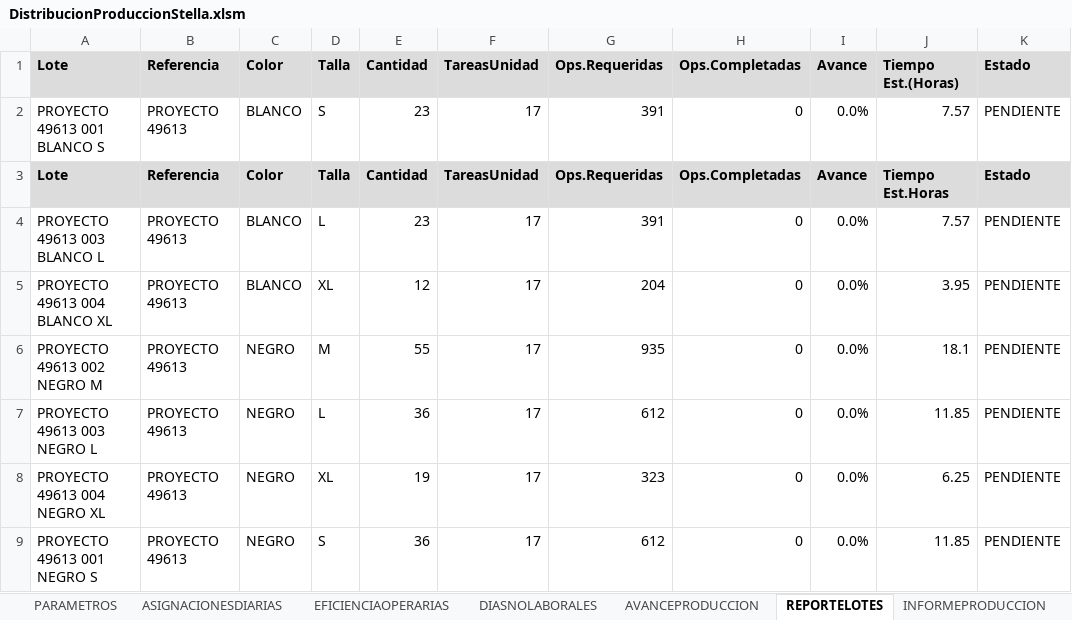
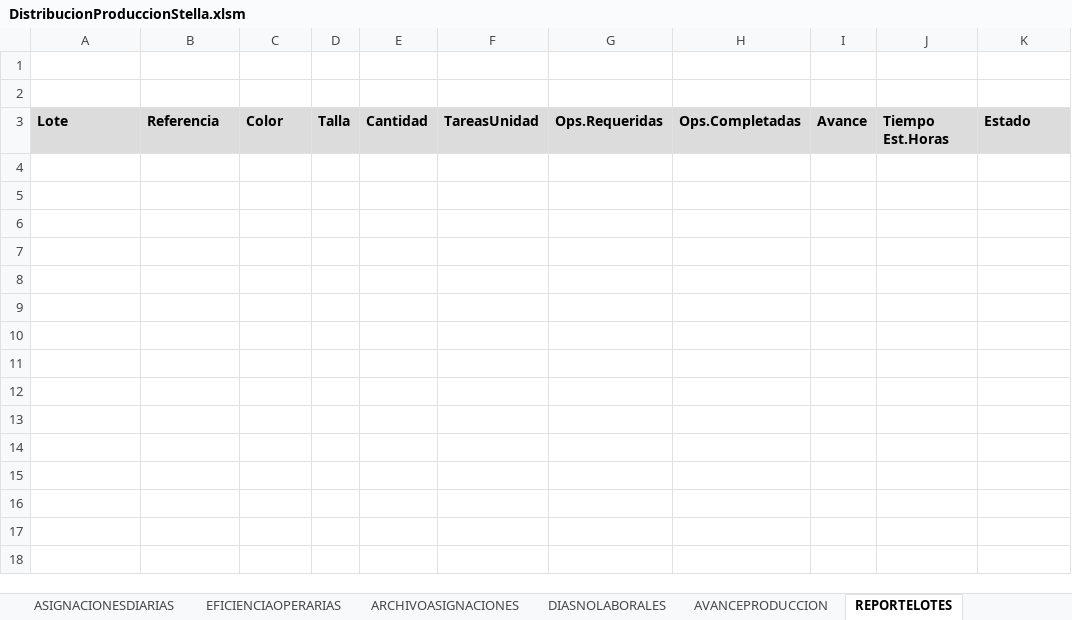
Before and after one commit to mireca22/macro, an Excel workbook: DistribucionProduccionStella.xlsm, sheet REPORTELOTES, drawn as a sheet; values as stored, in another font and other column widths than the file's, no borders; charts and pictures not drawn; the diff names each change by its address in the sheet, - before the commit and + after, or states it on an @@ line.

```diff
--- a/DistribucionProduccionStella.xlsm (sheet REPORTELOTES)
+++ b/DistribucionProduccionStella.xlsm (sheet REPORTELOTES)
-row 1: Lote | Referencia | Color | Talla | Cantidad | TareasUnidad | Ops.Requeridas | Ops.Completadas | Avance | Tiempo Est.(Horas) | Estado
+row 1: (empty)
-A1:K1 fill: #DCDCDC
+A1:K1 fill: none
-row 2: PROYECTO 49613 001 BLANCO S | PROYECTO 49613 | BLANCO | S | 23 | 17 | 391 | 0 | 0.0% | 7.57 | PENDIENTE
+row 2: (empty)
-row 4: PROYECTO 49613 003 BLANCO L | PROYECTO 49613 | BLANCO | L | 23 | 17 | 391 | 0 | 0.0% | 7.57 | PENDIENTE
-row 5: PROYECTO 49613 004 BLANCO XL | PROYECTO 49613 | BLANCO | XL | 12 | 17 | 204 | 0 | 0.0% | 3.95 | PENDIENTE
-row 6: PROYECTO 49613 002 NEGRO M | PROYECTO 49613 | NEGRO | M | 55 | 17 | 935 | 0 | 0.0% | 18.1 | PENDIENTE
-row 7: PROYECTO 49613 003 NEGRO L | PROYECTO 49613 | NEGRO | L | 36 | 17 | 612 | 0 | 0.0% | 11.85 | PENDIENTE
-row 8: PROYECTO 49613 004 NEGRO XL | PROYECTO 49613 | NEGRO | XL | 19 | 17 | 323 | 0 | 0.0% | 6.25 | PENDIENTE
-row 9: PROYECTO 49613 001 NEGRO S | PROYECTO 49613 | NEGRO | S | 36 | 17 | 612 | 0 | 0.0% | 11.85 | PENDIENTE
```
Also changed, not shown: sheet DIASNOLABORALES, sheet PARAMETROS, sheet AVANCEPRODUCCION, sheet ANALISISTIEMPOS, sheet PRODUCCIONFINALIZADA, sheet ASIGNACIONES_DIARIAS, 1 more sheet, other sheet tabs, charts or pictures, 6 other files.
